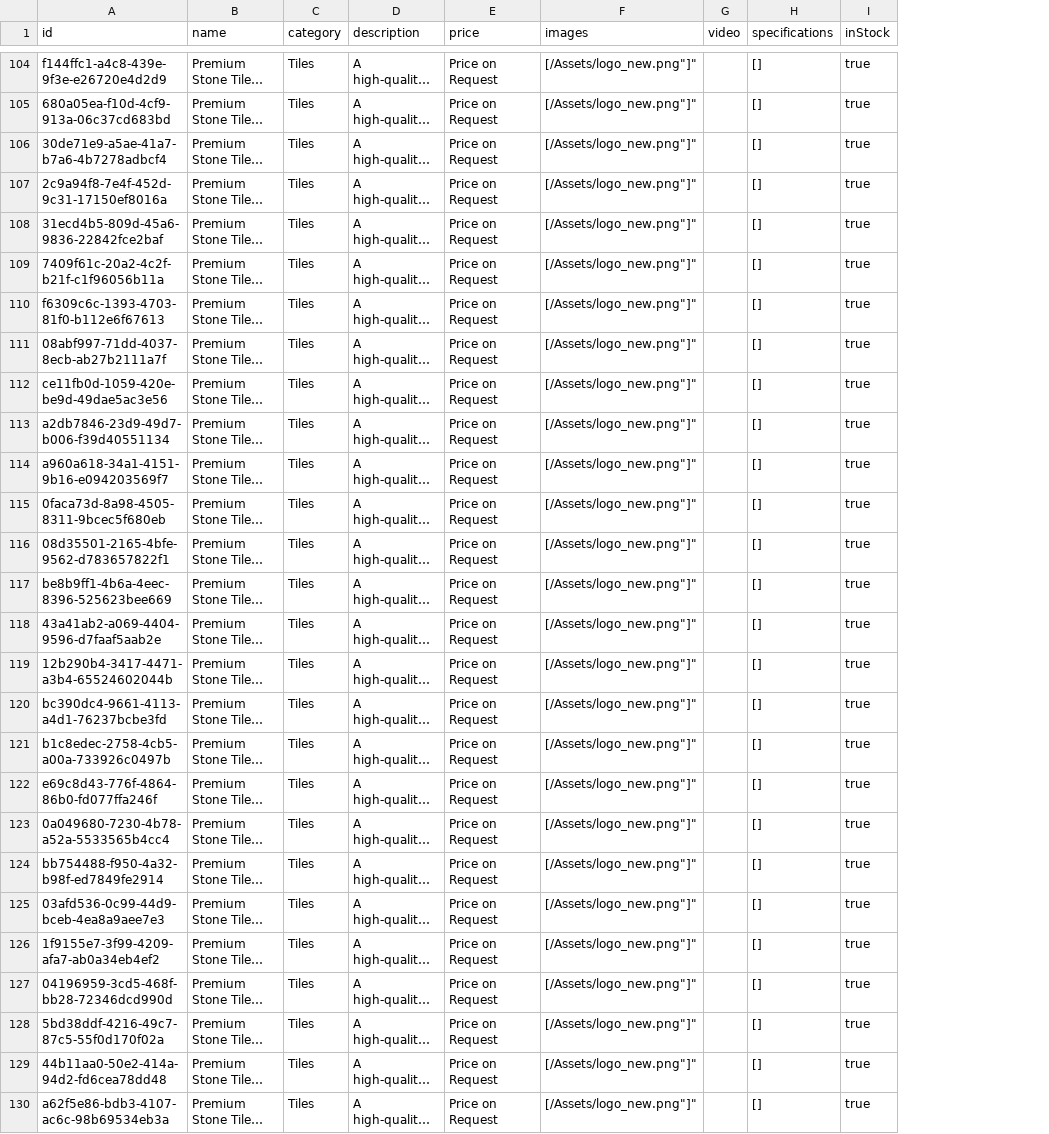
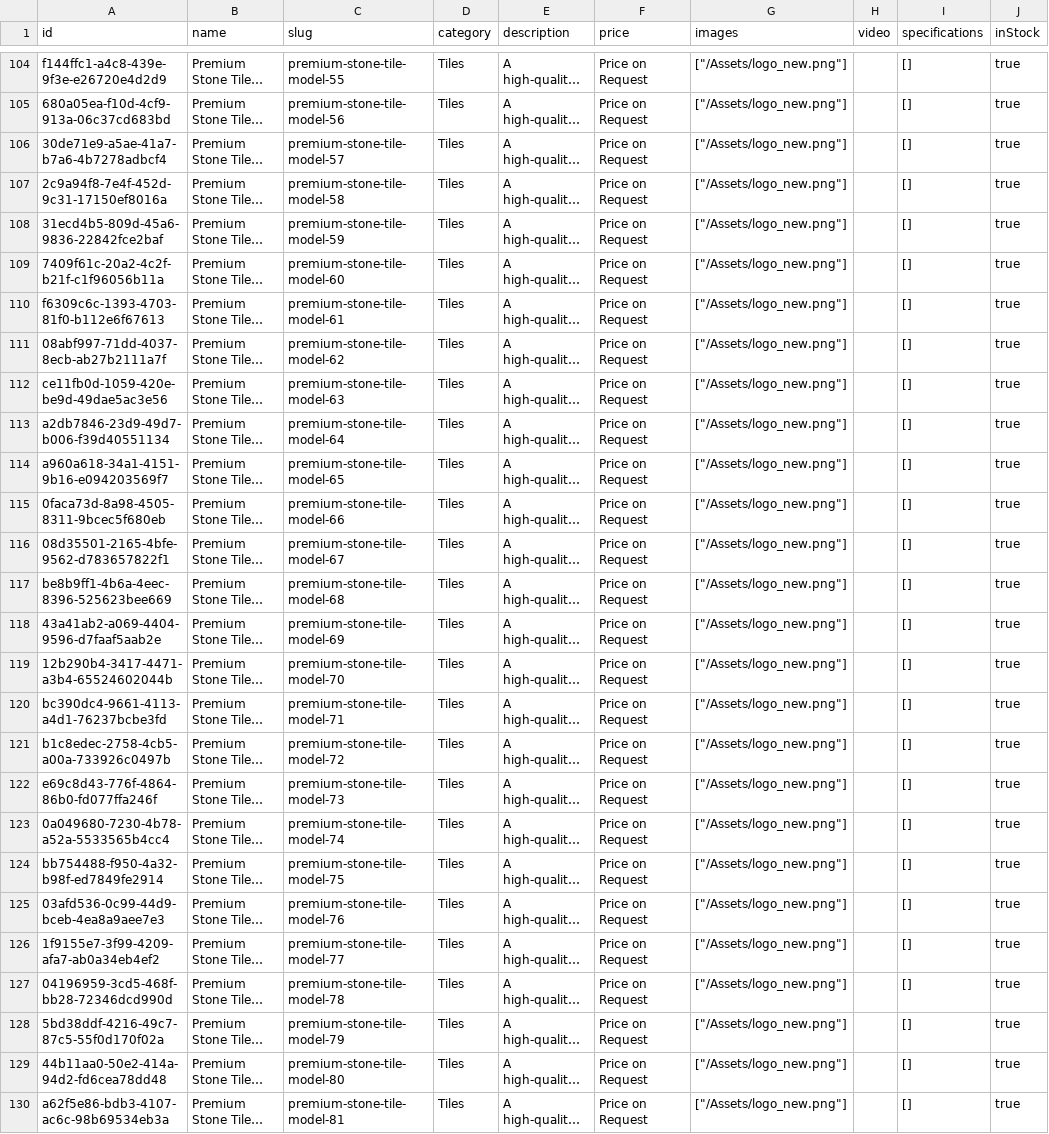
Before and after one commit to ayushmaninbox/marble-site, a CSV file: data/products.csv, drawn as a sheet; only a part is shown, gaps mark what is left out; long unchanged cells end in …; addresses are those after the commit; the diff covers the shown part only; the diff names each change by its address in the sheet, - before the commit and + after, or states it on an @@ line.

```diff
--- a/data/products.csv
+++ b/data/products.csv
+column C (slug), rows 104-130: premium-stone-tile-model-55 | premium-stone-tile-model-56 | premium-stone-tile-model-57 | premium-stone-tile-model-58 | premium-stone-tile-model-59 | premium-stone-tile-model-60 | premium-stone-tile-model-61 | premium-stone-tile-model-62 | premium-stone-tile-model-63 | premium-stone-tile-model-64 | premium-stone-tile-model-65 | premium-stone-tile-model-66 | premium-stone-tile-model-67 | premium-stone-tile-model-68 | premium-stone-tile-model-69 | premium-stone-tile-model-70 | premium-stone-tile-model-71 | premium-stone-tile-model-72 | premium-stone-tile-model-73 | premium-stone-tile-model-74 | premium-stone-tile-model-75 | premium-stone-tile-model-76 | premium-stone-tile-model-77 | premium-stone-tile-model-78 | premium-stone-tile-model-79 | premium-stone-tile-model-80 | premium-stone-tile-model-81
-G104:G130 (images): [/Assets/logo_new.png"]"
+G104:G130 (images): ["/Assets/logo_new.png"]
```
Also changed, not shown: 65 edited cells elsewhere in this file, 12 other files.
